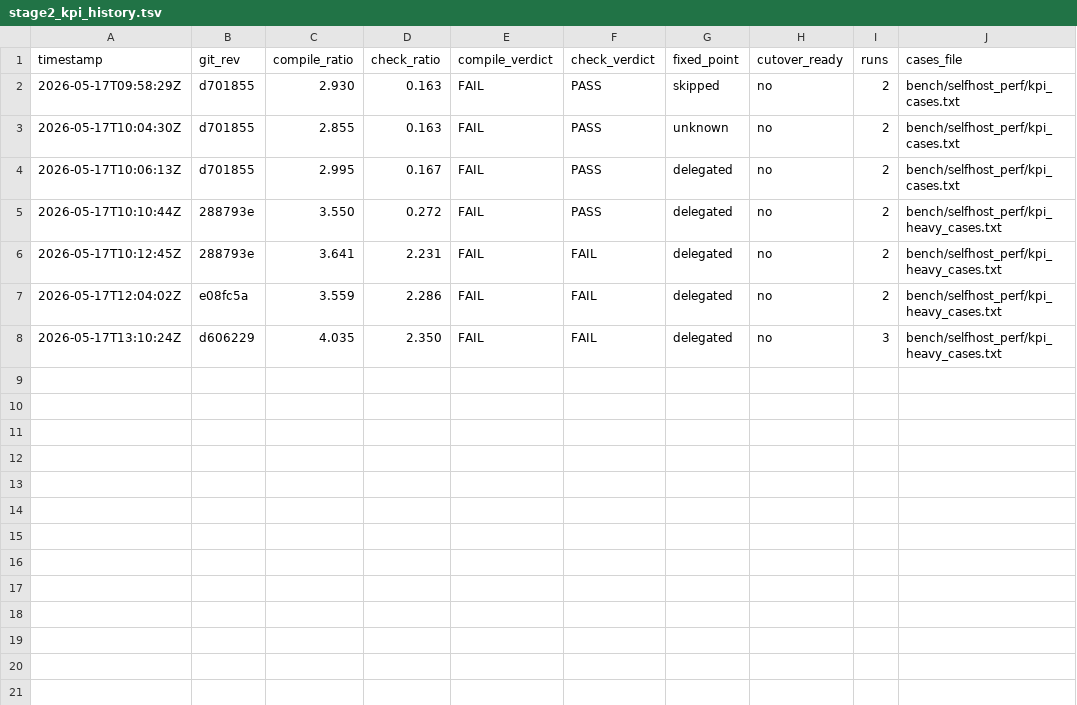
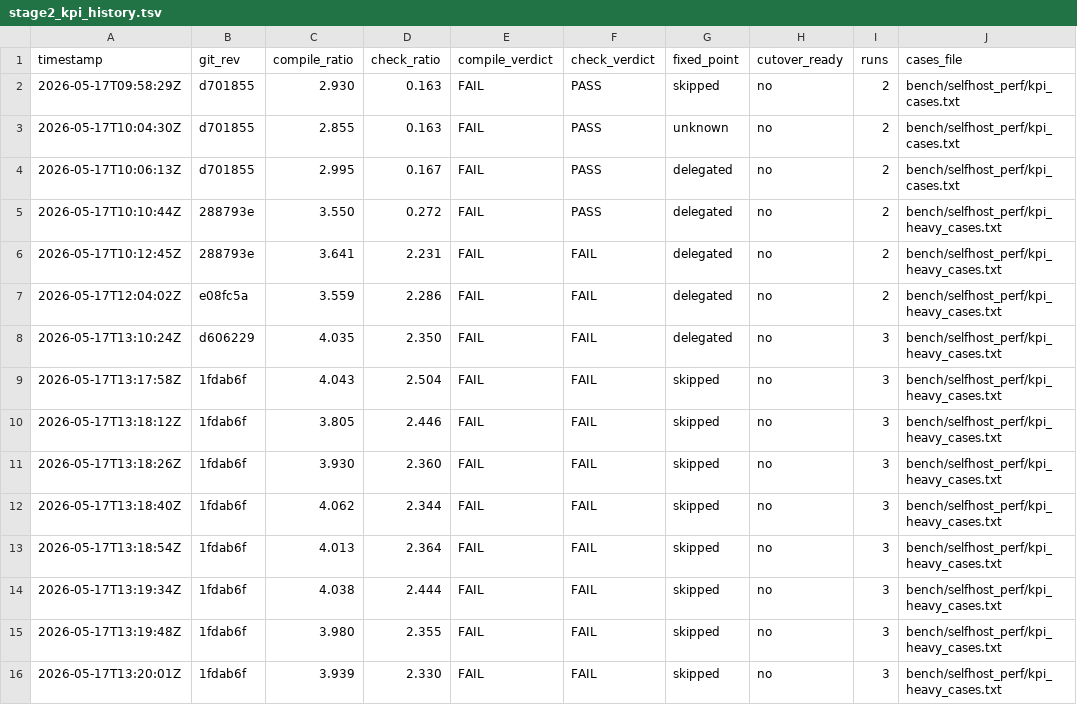
Before and after one commit to mizchi/vibe-lang, a TSV file: bench/selfhost_perf/stage2_kpi_history.tsv, drawn as a sheet; the diff names each change by its address in the sheet, - before the commit and + after, or states it on an @@ line.

```diff
--- a/bench/selfhost_perf/stage2_kpi_history.tsv
+++ b/bench/selfhost_perf/stage2_kpi_history.tsv
+row 9: 2026-05-17T13:17:58Z | 1fdab6f | 4.043 | 2.504 | FAIL | FAIL | skipped | no | 3 | bench/selfhost_perf/kpi_heavy_cases.txt
+row 10: 2026-05-17T13:18:12Z | 1fdab6f | 3.805 | 2.446 | FAIL | FAIL | skipped | no | 3 | bench/selfhost_perf/kpi_heavy_cases.txt
+row 11: 2026-05-17T13:18:26Z | 1fdab6f | 3.930 | 2.360 | FAIL | FAIL | skipped | no | 3 | bench/selfhost_perf/kpi_heavy_cases.txt
+row 12: 2026-05-17T13:18:40Z | 1fdab6f | 4.062 | 2.344 | FAIL | FAIL | skipped | no | 3 | bench/selfhost_perf/kpi_heavy_cases.txt
+row 13: 2026-05-17T13:18:54Z | 1fdab6f | 4.013 | 2.364 | FAIL | FAIL | skipped | no | 3 | bench/selfhost_perf/kpi_heavy_cases.txt
+row 14: 2026-05-17T13:19:34Z | 1fdab6f | 4.038 | 2.444 | FAIL | FAIL | skipped | no | 3 | bench/selfhost_perf/kpi_heavy_cases.txt
+row 15: 2026-05-17T13:19:48Z | 1fdab6f | 3.980 | 2.355 | FAIL | FAIL | skipped | no | 3 | bench/selfhost_perf/kpi_heavy_cases.txt
+row 16: 2026-05-17T13:20:01Z | 1fdab6f | 3.939 | 2.330 | FAIL | FAIL | skipped | no | 3 | bench/selfhost_perf/kpi_heavy_cases.txt
```
Also changed, not shown: 6 other files.
